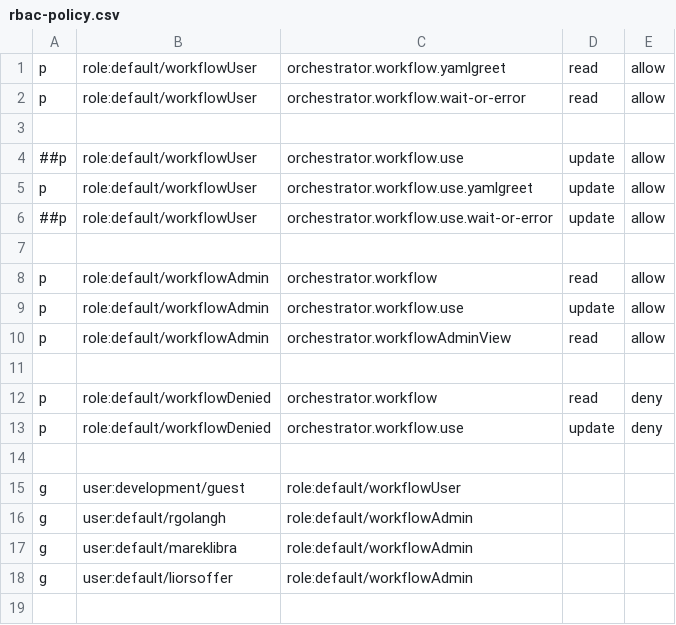
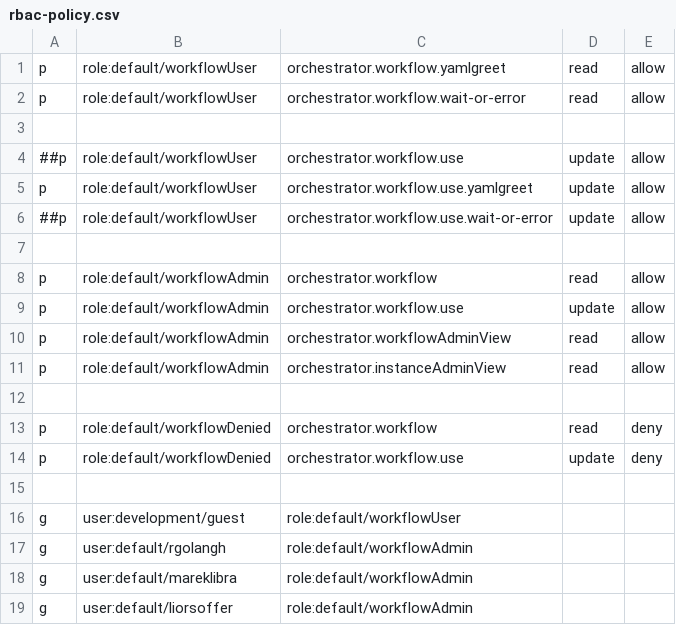
Before and after one commit to elai-shalev/rhdh-plugins, a CSV file: workspaces/orchestrator/docs/rbac-policy.csv, drawn as a sheet; the diff names each change by its address in the sheet, - before the commit and + after, or states it on an @@ line.

Commit message:
fix(orchestrator):Limit access to workflow instances to initiators only (#867)
Signed-off-by: Lior Soffer <liorsoffer1@gmail.com>

```diff
--- a/workspaces/orchestrator/docs/rbac-policy.csv
+++ b/workspaces/orchestrator/docs/rbac-policy.csv
+row 11: p | role:default/workflowAdmin | orchestrator.instanceAdminView | read | allow
```
Also changed, not shown: 16 other files.
